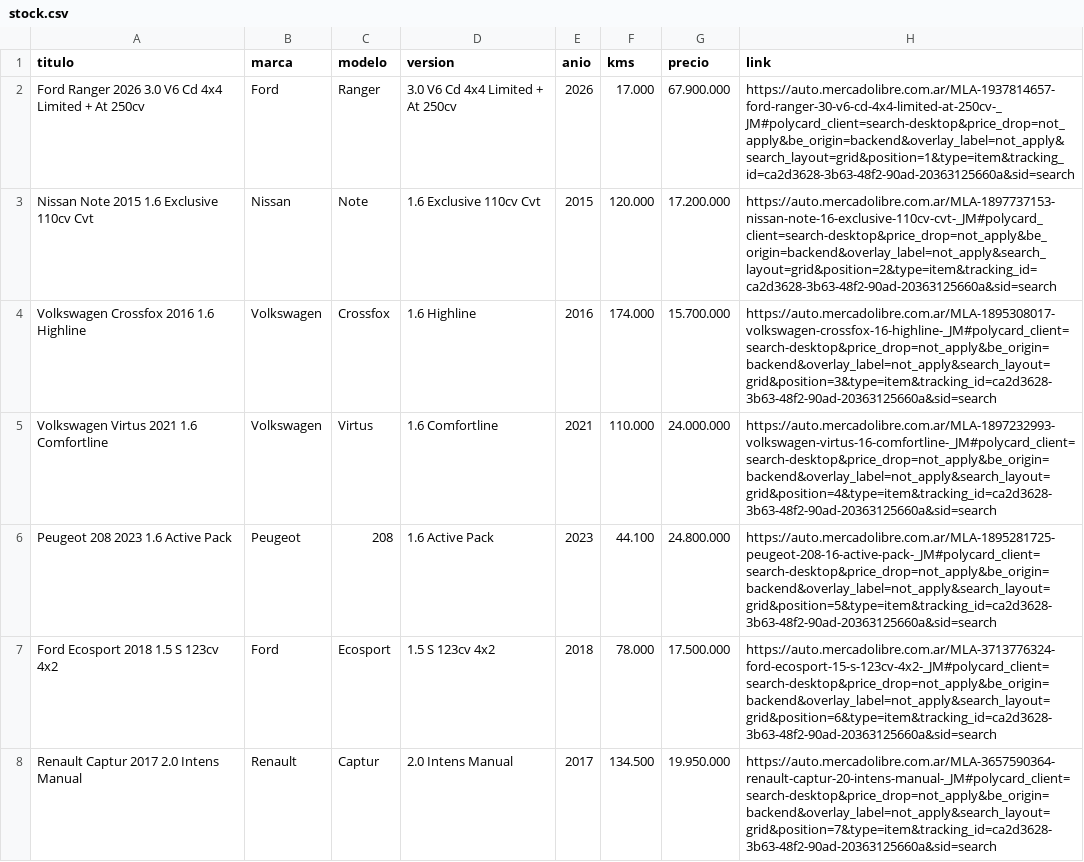
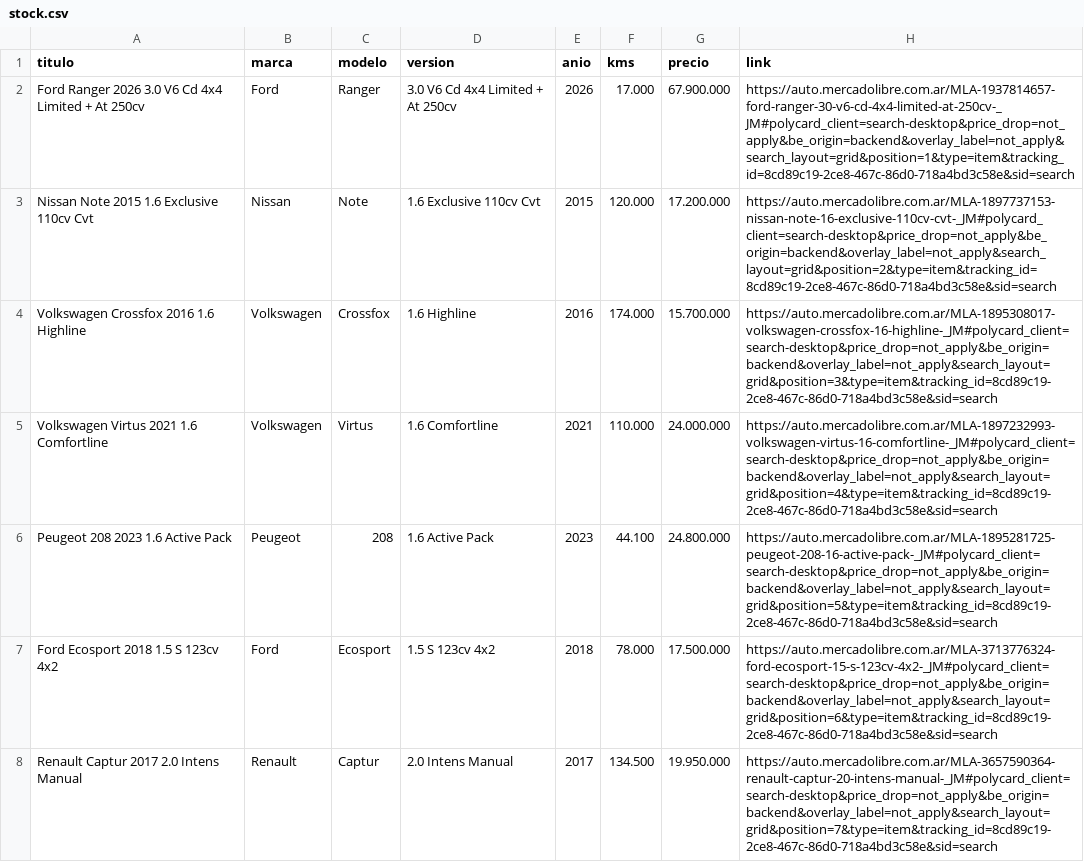
Before and after one commit to Juano82/dashboard-meli-static, a CSV file: stock.csv, drawn as a sheet; only a part is shown; the diff covers the shown part only.

Commit message:
refresh stock to 56 listings

```diff
--- a/stock.csv
+++ b/stock.csv
@@ -1,8 +1,8 @@
 titulo,marca,modelo,version,anio,kms,precio,link
-Ford Ranger 2026 3.0 V6 Cd 4x4 Limited + At 250cv,Ford,Ranger,3.0 V6 Cd 4x4 Limited + At 250cv,2026,17.000,67.900.000,https://auto.mercadolibre.com.ar/MLA-1937814657-ford-ranger-30-v6-cd-4x4-limited-at-250cv-_JM#polycard_client=search-desktop&price_drop=not_apply&be_origin=backend&overlay_label=not_apply&search_layout=grid&position=1&type=item&tracking_id=ca2d3628-3b63-48f2-90ad-20363125660a&sid=search
-Nissan Note 2015 1.6 Exclusive 110cv Cvt,Nissan,Note,1.6 Exclusive 110cv Cvt,2015,120.000,17.200.000,https://auto.mercadolibre.com.ar/MLA-1897737153-nissan-note-16-exclusive-110cv-cvt-_JM#polycard_client=search-desktop&price_drop=not_apply&be_origin=backend&overlay_label=not_apply&search_layout=grid&position=2&type=item&tracking_id=ca2d3628-3b63-48f2-90ad-20363125660a&sid=search
-Volkswagen Crossfox 2016 1.6 Highline,Volkswagen,Crossfox,1.6 Highline,2016,174.000,15.700.000,https://auto.mercadolibre.com.ar/MLA-1895308017-volkswagen-crossfox-16-highline-_JM#polycard_client=search-desktop&price_drop=not_apply&be_origin=backend&overlay_label=not_apply&search_layout=grid&position=3&type=item&tracking_id=ca2d3628-3b63-48f2-90ad-20363125660a&sid=search
-Volkswagen Virtus 2021 1.6 Comfortline,Volkswagen,Virtus,1.6 Comfortline,2021,110.000,24.000.000,https://auto.mercadolibre.com.ar/MLA-1897232993-volkswagen-virtus-16-comfortline-_JM#polycard_client=search-desktop&price_drop=not_apply&be_origin=backend&overlay_label=not_apply&search_layout=grid&position=4&type=item&tracking_id=ca2d3628-3b63-48f2-90ad-20363125660a&sid=search
-Peugeot 208 2023 1.6 Active Pack,Peugeot,208,1.6 Active Pack,2023,44.100,24.800.000,https://auto.mercadolibre.com.ar/MLA-1895281725-peugeot-208-16-active-pack-_JM#polycard_client=search-desktop&price_drop=not_apply&be_origin=backend&overlay_label=not_apply&search_layout=grid&position=5&type=item&tracking_id=ca2d3628-3b63-48f2-90ad-20363125660a&sid=search
-Ford Ecosport 2018 1.5 S 123cv 4x2,Ford,Ecosport,1.5 S 123cv 4x2,2018,78.000,17.500.000,https://auto.mercadolibre.com.ar/MLA-3713776324-ford-ecosport-15-s-123cv-4x2-_JM#polycard_client=search-desktop&price_drop=not_apply&be_origin=backend&overlay_label=not_apply&search_layout=grid&position=6&type=item&tracking_id=ca2d3628-3b63-48f2-90ad-20363125660a&sid=search
-Renault Captur 2017 2.0 Intens Manual,Renault,Captur,2.0 Intens Manual,2017,134.500,19.950.000,https://auto.mercadolibre.com.ar/MLA-3657590364-renault-captur-20-intens-manual-_JM#polycard_client=search-desktop&price_drop=not_apply&be_origin=backend&overlay_label=not_apply&search_layout=grid&position=7&type=item&tracking_id=ca2d3628-3b63-48f2-90ad-20363125660a&sid=search
+Ford Ranger 2026 3.0 V6 Cd 4x4 Limited + At 250cv,Ford,Ranger,3.0 V6 Cd 4x4 Limited + At 250cv,2026,17.000,67.900.000,https://auto.mercadolibre.com.ar/MLA-1937814657-ford-ranger-30-v6-cd-4x4-limited-at-250cv-_JM#polycard_client=search-desktop&price_drop=not_apply&be_origin=backend&overlay_label=not_apply&search_layout=grid&position=1&type=item&tracking_id=8cd89c19-2ce8-467c-86d0-718a4bd3c58e&sid=search
+Nissan Note 2015 1.6 Exclusive 110cv Cvt,Nissan,Note,1.6 Exclusive 110cv Cvt,2015,120.000,17.200.000,https://auto.mercadolibre.com.ar/MLA-1897737153-nissan-note-16-exclusive-110cv-cvt-_JM#polycard_client=search-desktop&price_drop=not_apply&be_origin=backend&overlay_label=not_apply&search_layout=grid&position=2&type=item&tracking_id=8cd89c19-2ce8-467c-86d0-718a4bd3c58e&sid=search
+Volkswagen Crossfox 2016 1.6 Highline,Volkswagen,Crossfox,1.6 Highline,2016,174.000,15.700.000,https://auto.mercadolibre.com.ar/MLA-1895308017-volkswagen-crossfox-16-highline-_JM#polycard_client=search-desktop&price_drop=not_apply&be_origin=backend&overlay_label=not_apply&search_layout=grid&position=3&type=item&tracking_id=8cd89c19-2ce8-467c-86d0-718a4bd3c58e&sid=search
+Volkswagen Virtus 2021 1.6 Comfortline,Volkswagen,Virtus,1.6 Comfortline,2021,110.000,24.000.000,https://auto.mercadolibre.com.ar/MLA-1897232993-volkswagen-virtus-16-comfortline-_JM#polycard_client=search-desktop&price_drop=not_apply&be_origin=backend&overlay_label=not_apply&search_layout=grid&position=4&type=item&tracking_id=8cd89c19-2ce8-467c-86d0-718a4bd3c58e&sid=search
+Peugeot 208 2023 1.6 Active Pack,Peugeot,208,1.6 Active Pack,2023,44.100,24.800.000,https://auto.mercadolibre.com.ar/MLA-1895281725-peugeot-208-16-active-pack-_JM#polycard_client=search-desktop&price_drop=not_apply&be_origin=backend&overlay_label=not_apply&search_layout=grid&position=5&type=item&tracking_id=8cd89c19-2ce8-467c-86d0-718a4bd3c58e&sid=search
+Ford Ecosport 2018 1.5 S 123cv 4x2,Ford,Ecosport,1.5 S 123cv 4x2,2018,78.000,17.500.000,https://auto.mercadolibre.com.ar/MLA-3713776324-ford-ecosport-15-s-123cv-4x2-_JM#polycard_client=search-desktop&price_drop=not_apply&be_origin=backend&overlay_label=not_apply&search_layout=grid&position=6&type=item&tracking_id=8cd89c19-2ce8-467c-86d0-718a4bd3c58e&sid=search
+Renault Captur 2017 2.0 Intens Manual,Renault,Captur,2.0 Intens Manual,2017,134.500,19.950.000,https://auto.mercadolibre.com.ar/MLA-3657590364-renault-captur-20-intens-manual-_JM#polycard_client=search-desktop&price_drop=not_apply&be_origin=backend&overlay_label=not_apply&search_layout=grid&position=7&type=item&tracking_id=8cd89c19-2ce8-467c-86d0-718a4bd3c58e&sid=search
```
Also changed, not shown: 9 added rows, 1 removed row and 40 edited cells elsewhere in this file, 4 other files.
